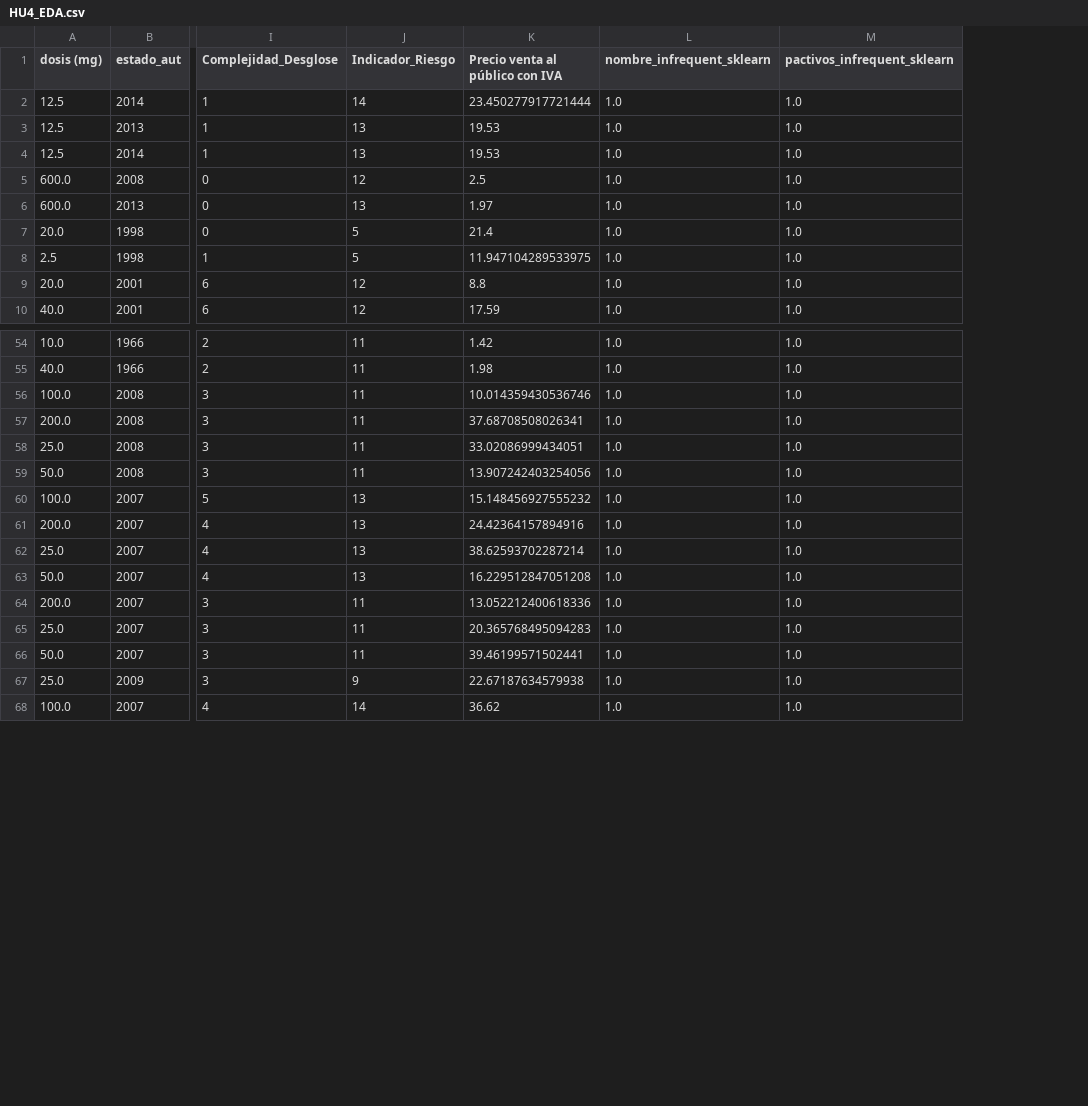
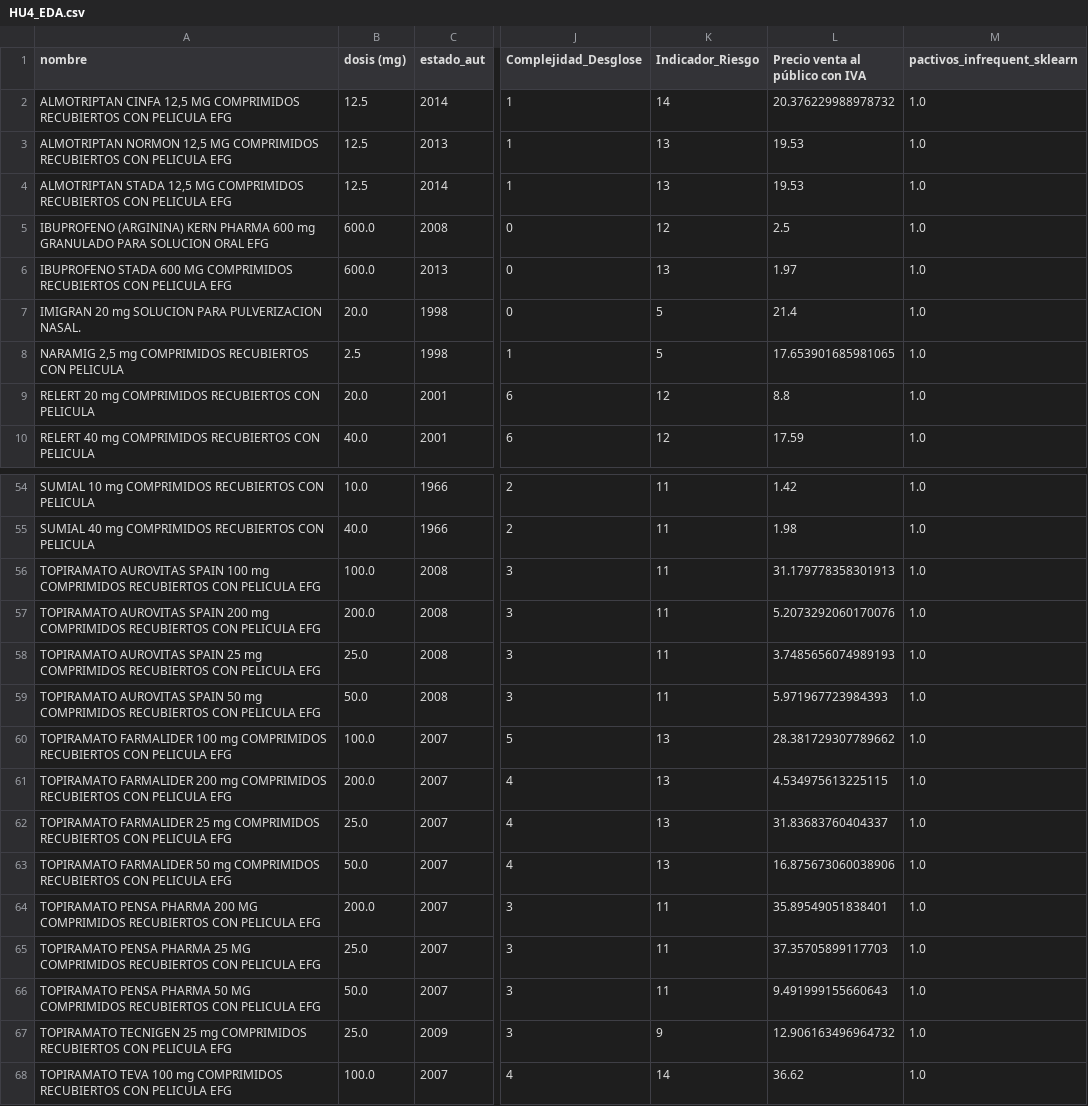
Before and after one commit to Chicloneo/Proyecto-Ingenieria-Dato, a CSV file: src/data/HU4_EDA.csv, drawn as a sheet; only a part is shown, gaps mark what is left out; removed rows and columns are numbered as before the commit, all else as after; the diff covers the shown part only; the diff names each change by its address in the sheet, - before the commit and + after, or states it on an @@ line.

```diff
--- a/src/data/HU4_EDA.csv
+++ b/src/data/HU4_EDA.csv
+column A (nombre), rows 2-10: ALMOTRIPTAN CINFA 12,5 MG COMPRIMIDOS RECUBIERTOS CON PELICULA EFG | ALMOTRIPTAN NORMON 12,5 MG COMPRIMIDOS RECUBIERTOS CON PELICULA EFG | ALMOTRIPTAN STADA 12,5 MG COMPRIMIDOS RECUBIERTOS CON PELICULA EFG | IBUPROFENO (ARGININA) KERN PHARMA 600 mg GRANULADO PARA SOLUCION ORAL EFG | IBUPROFENO STADA 600 MG COMPRIMIDOS RECUBIERTOS CON PELICULA EFG | IMIGRAN 20 mg SOLUCION PARA PULVERIZACION NASAL. | NARAMIG 2,5 mg COMPRIMIDOS RECUBIERTOS CON PELICULA | RELERT 20 mg COMPRIMIDOS RECUBIERTOS CON PELICULA | RELERT 40 mg COMPRIMIDOS RECUBIERTOS CON PELICULA; rows 54-68: SUMIAL 10 mg COMPRIMIDOS RECUBIERTOS CON PELICULA | SUMIAL 40 mg COMPRIMIDOS RECUBIERTOS CON PELICULA | TOPIRAMATO AUROVITAS SPAIN 100 mg COMPRIMIDOS RECUBIERTOS CON PELICULA EFG | TOPIRAMATO AUROVITAS SPAIN 200 mg COMPRIMIDOS RECUBIERTOS CON PELICULA EFG | TOPIRAMATO AUROVITAS SPAIN 25 mg COMPRIMIDOS RECUBIERTOS CON PELICULA EFG | TOPIRAMATO AUROVITAS SPAIN 50 mg COMPRIMIDOS RECUBIERTOS CON PELICULA EFG | TOPIRAMATO FARMALIDER 100 mg COMPRIMIDOS RECUBIERTOS CON PELICULA EFG | TOPIRAMATO FARMALIDER 200 mg COMPRIMIDOS RECUBIERTOS CON PELICULA EFG | TOPIRAMATO FARMALIDER 25 mg COMPRIMIDOS RECUBIERTOS CON PELICULA EFG | TOPIRAMATO FARMALIDER 50 mg COMPRIMIDOS RECUBIERTOS CON PELICULA EFG | TOPIRAMATO PENSA PHARMA 200 MG COMPRIMIDOS RECUBIERTOS CON PELICULA EFG | TOPIRAMATO PENSA PHARMA 25 MG COMPRIMIDOS RECUBIERTOS CON PELICULA EFG | TOPIRAMATO PENSA PHARMA 50 MG COMPRIMIDOS RECUBIERTOS CON PELICULA EFG | TOPIRAMATO TECNIGEN 25 mg COMPRIMIDOS RECUBIERTOS CON PELICULA EFG | TOPIRAMATO TEVA 100 mg COMPRIMIDOS RECUBIERTOS CON PELICULA EFG
-column L (nombre_infrequent_sklearn), rows 2-10: all 1.0; rows 54-68: all 1.0
-L2 (Precio venta al público con IVA): 23.450277917721444
+L2 (Precio venta al público con IVA): 20.376229988978732
-L8 (Precio venta al público con IVA): 11.947104289533975
+L8 (Precio venta al público con IVA): 17.653901685981065
-L56 (Precio venta al público con IVA): 10.014359430536746
+L56 (Precio venta al público con IVA): 31.179778358301913
-L57 (Precio venta al público con IVA): 37.68708508026341
+L57 (Precio venta al público con IVA): 5.2073292060170076
-L58 (Precio venta al público con IVA): 33.02086999434051
+L58 (Precio venta al público con IVA): 3.7485656074989193
-L59 (Precio venta al público con IVA): 13.907242403254056
+L59 (Precio venta al público con IVA): 5.971967723984393
-L60 (Precio venta al público con IVA): 15.148456927555232
+L60 (Precio venta al público con IVA): 28.381729307789662
-L61 (Precio venta al público con IVA): 24.42364157894916
+L61 (Precio venta al público con IVA): 4.534975613225115
-L62 (Precio venta al público con IVA): 38.62593702287214
+L62 (Precio venta al público con IVA): 31.83683760404337
-L63 (Precio venta al público con IVA): 16.229512847051208
+L63 (Precio venta al público con IVA): 16.875673060038906
-L64 (Precio venta al público con IVA): 13.052212400618336
+L64 (Precio venta al público con IVA): 35.89549051838401
-L65 (Precio venta al público con IVA): 20.365768495094283
+L65 (Precio venta al público con IVA): 37.35705899117703
-L66 (Precio venta al público con IVA): 39.46199571502441
+L66 (Precio venta al público con IVA): 9.491999155660643
-L67 (Precio venta al público con IVA): 22.67187634579938
+L67 (Precio venta al público con IVA): 12.906163496964732
```
Also changed, not shown: 8 edited cells elsewhere in this file, 1 other file.
